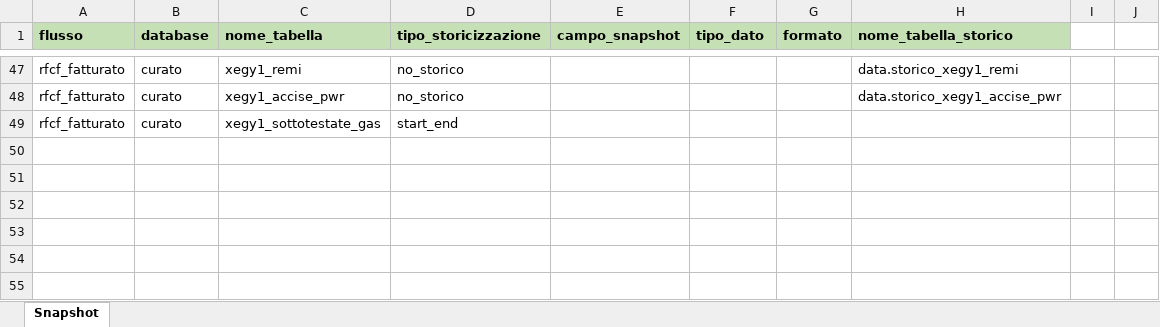
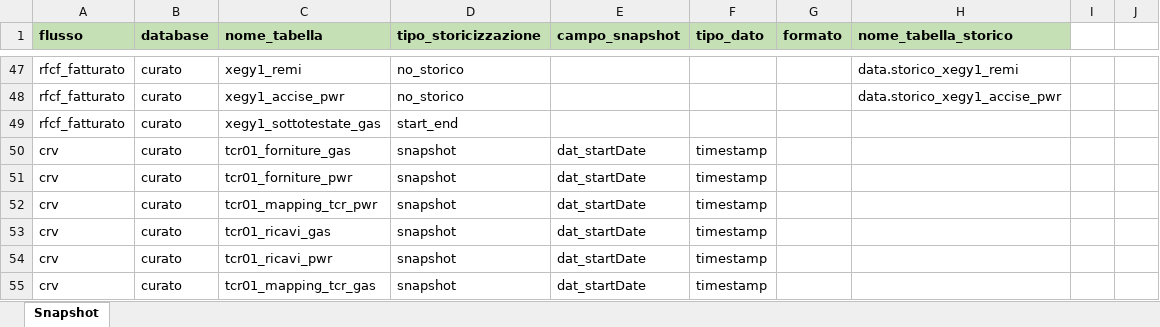
Before and after one commit to DBasilico/file_caricamento, an Excel workbook: CONDIVISI/Configurazioni/Snapshot.xlsx, sheet Snapshot, drawn as a sheet; only a part is shown, gaps mark what is left out; values as stored, in another font and other column widths than the file's, no borders; the diff names each change by its address in the sheet, - before the commit and + after, or states it on an @@ line.

Commit message:
Aggiunta tabelle crv in file snapshot

```diff
--- a/CONDIVISI/Configurazioni/Snapshot.xlsx (sheet Snapshot)
+++ b/CONDIVISI/Configurazioni/Snapshot.xlsx (sheet Snapshot)
+row 50: crv | curato | tcr01_forniture_gas | snapshot | dat_startDate | timestamp
+row 51: crv | curato | tcr01_forniture_pwr | snapshot | dat_startDate | timestamp
+row 52: crv | curato | tcr01_mapping_tcr_pwr | snapshot | dat_startDate | timestamp
+row 53: crv | curato | tcr01_ricavi_gas | snapshot | dat_startDate | timestamp
+row 54: crv | curato | tcr01_ricavi_pwr | snapshot | dat_startDate | timestamp
+row 55: crv | curato | tcr01_mapping_tcr_gas | snapshot | dat_startDate | timestamp
```
